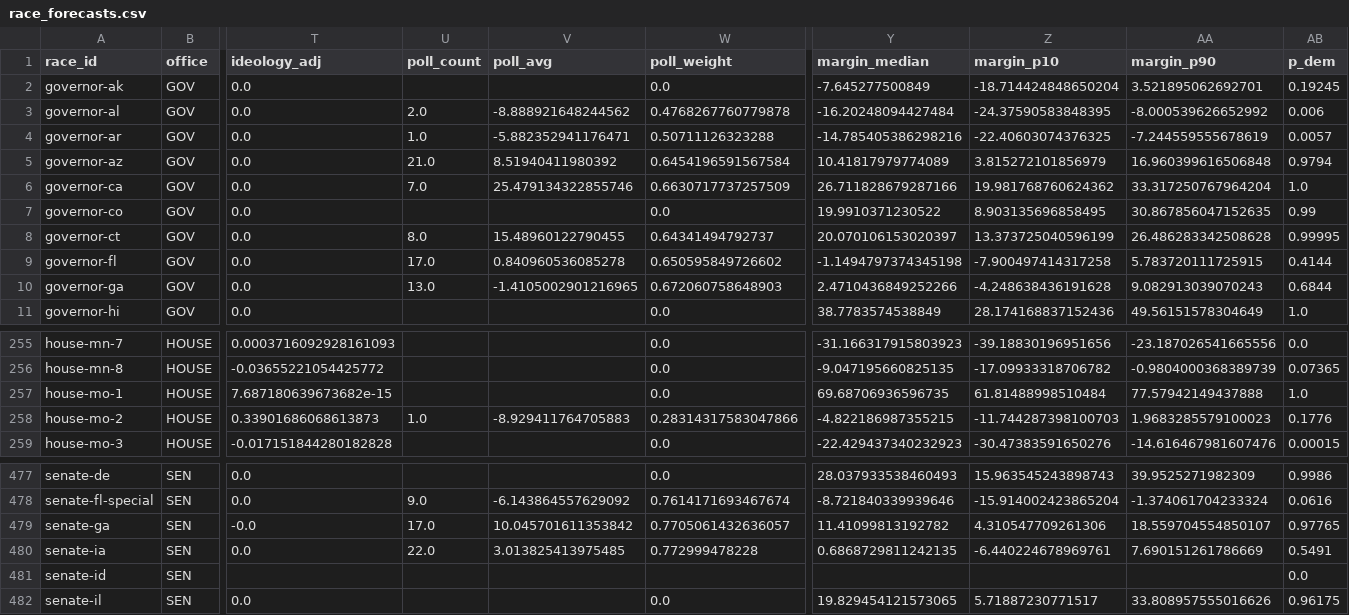
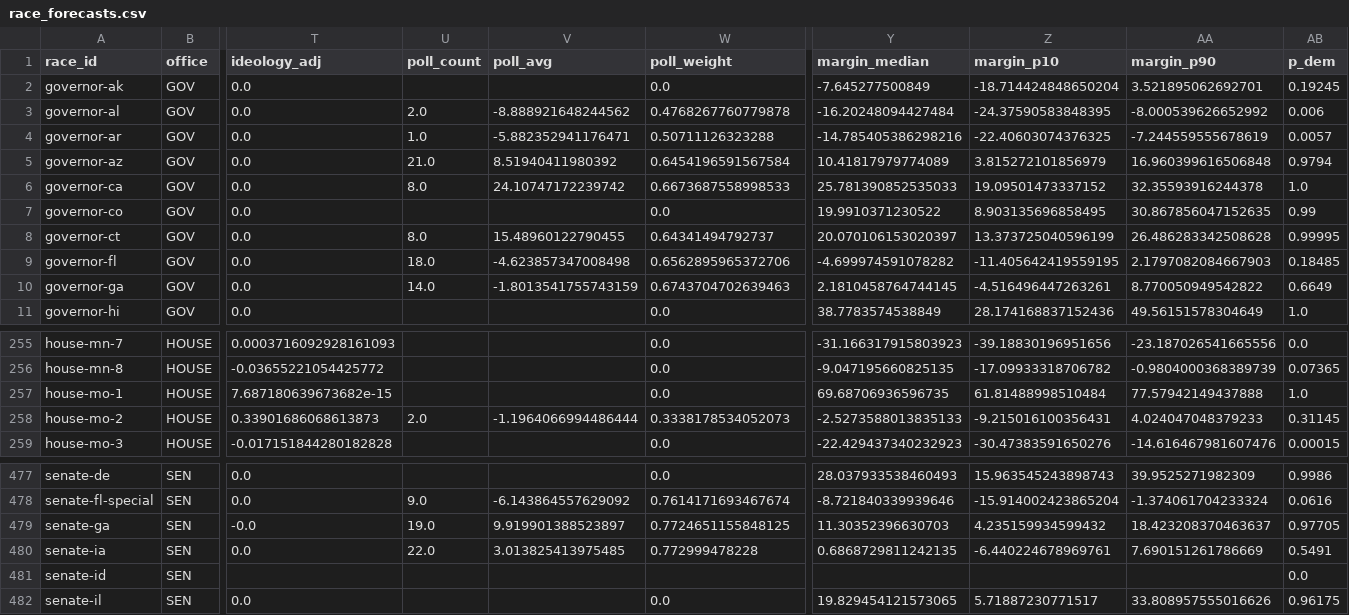
Before and after one commit to kurtawirth/whoshowsup, a CSV file: midterms_2026/outputs/race_forecasts.csv, drawn as a sheet; only a part is shown, gaps mark what is left out; the diff covers the shown part only; the diff names each change by its address in the sheet, - before the commit and + after, or states it on an @@ line.

```diff
--- a/midterms_2026/outputs/race_forecasts.csv
+++ b/midterms_2026/outputs/race_forecasts.csv
-U6 (poll_count): 7.0
+U6 (poll_count): 8.0
-V6 (poll_avg): 25.479134322855746
+V6 (poll_avg): 24.10747172239742
-W6 (poll_weight): 0.6630717737257509
+W6 (poll_weight): 0.6673687558998533
-Y6 (margin_median): 26.711828679287166
+Y6 (margin_median): 25.781390852535033
-Z6 (margin_p10): 19.981768760624362
+Z6 (margin_p10): 19.09501473337152
-AA6 (margin_p90): 33.317250767964204
+AA6 (margin_p90): 32.35593916244378
-U9 (poll_count): 17.0
+U9 (poll_count): 18.0
-V9 (poll_avg): 0.840960536085278
+V9 (poll_avg): -4.623857347008498
-W9 (poll_weight): 0.650595849726602
+W9 (poll_weight): 0.6562895965372706
-Y9 (margin_median): -1.1494797374345198
+Y9 (margin_median): -4.699974591078282
-Z9 (margin_p10): -7.900497414317258
+Z9 (margin_p10): -11.405642419559195
-AA9 (margin_p90): 5.783720111725915
+AA9 (margin_p90): 2.1797082084667903
-AB9 (p_dem): 0.4144
+AB9 (p_dem): 0.18485
-U10 (poll_count): 13.0
+U10 (poll_count): 14.0
-V10 (poll_avg): -1.4105002901216965
+V10 (poll_avg): -1.8013541755743159
-W10 (poll_weight): 0.672060758648903
+W10 (poll_weight): 0.6743704702639463
-Y10 (margin_median): 2.4710436849252266
+Y10 (margin_median): 2.1810458764744145
-Z10 (margin_p10): -4.248638436191628
+Z10 (margin_p10): -4.516496447263261
-AA10 (margin_p90): 9.082913039070243
+AA10 (margin_p90): 8.770050949542822
-AB10 (p_dem): 0.6844
+AB10 (p_dem): 0.6649
-U258 (poll_count): 1.0
+U258 (poll_count): 2.0
-V258 (poll_avg): -8.929411764705883
+V258 (poll_avg): -1.1964066994486444
-W258 (poll_weight): 0.28314317583047866
+W258 (poll_weight): 0.3338178534052073
-Y258 (margin_median): -4.822186987355215
+Y258 (margin_median): -2.5273588013835133
-Z258 (margin_p10): -11.744287398100703
+Z258 (margin_p10): -9.215016100356431
-AA258 (margin_p90): 1.9683285579100023
+AA258 (margin_p90): 4.024047048379233
-AB258 (p_dem): 0.1776
+AB258 (p_dem): 0.31145
-U479 (poll_count): 17.0
+U479 (poll_count): 19.0
-V479 (poll_avg): 10.045701611353842
+V479 (poll_avg): 9.919901388523897
-W479 (poll_weight): 0.7705061432636057
+W479 (poll_weight): 0.7724651155848125
-Y479 (margin_median): 11.41099813192782
+Y479 (margin_median): 11.30352396630703
-Z479 (margin_p10): 4.310547709261306
+Z479 (margin_p10): 4.235159934599432
-AA479 (margin_p90): 18.559704554850107
+AA479 (margin_p90): 18.423208370463637
-AB479 (p_dem): 0.97765
+AB479 (p_dem): 0.97705
```
Also changed, not shown: 40 edited cells elsewhere in this file, data/processed/polls_2026_approval.csv, data/processed/polls_2026_generic.csv, 14 other files.
